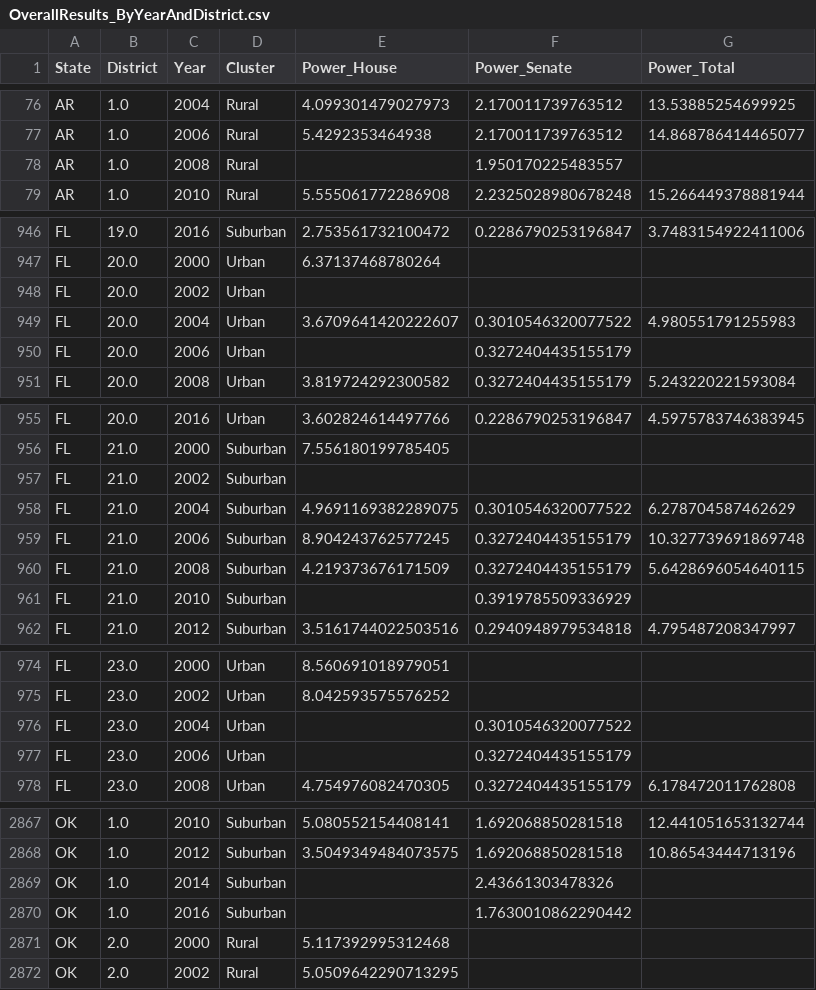
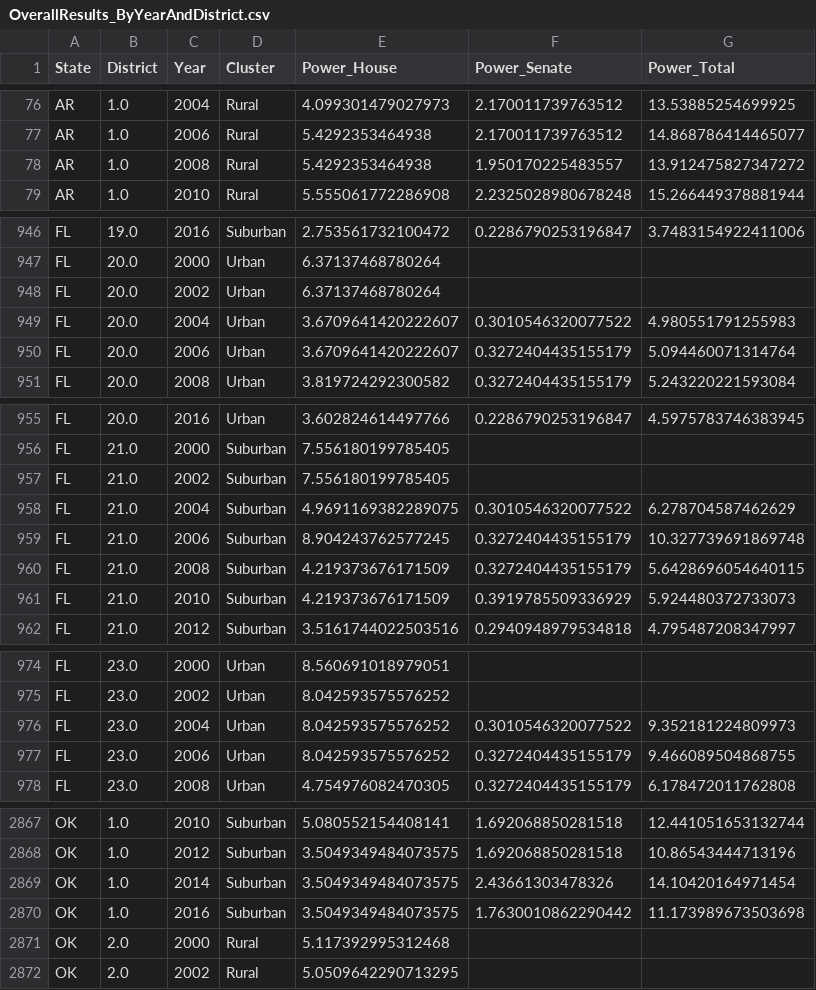
Before and after one commit to tefirman/StatisticalStumbles, a CSV file: ElectionResults/OverallResults_ByYearAndDistrict.csv, drawn as a sheet; only a part is shown, gaps mark what is left out; the diff covers the shown part only.

```diff
--- a/ElectionResults/OverallResults_ByYearAndDistrict.csv
+++ b/ElectionResults/OverallResults_ByYearAndDistrict.csv
@@ -77,3 +77,3 @@ AR,1.0,2004,Rural,4.099301479027973,2.170011739763512,13.53885254699925
 AR,1.0,2006,Rural,5.4292353464938,2.170011739763512,14.868786414465077
-AR,1.0,2008,Rural,,1.950170225483557,
+AR,1.0,2008,Rural,5.4292353464938,1.950170225483557,13.912475827347272
 AR,1.0,2010,Rural,5.555061772286908,2.2325028980678248,15.266449378881944
@@ -947,5 +947,5 @@ FL,19.0,2016,Suburban,2.753561732100472,0.2286790253196847,3.7483154922411006
 FL,20.0,2000,Urban,6.37137468780264,,
-FL,20.0,2002,Urban,,,
+FL,20.0,2002,Urban,6.37137468780264,,
 FL,20.0,2004,Urban,3.6709641420222607,0.3010546320077522,4.980551791255983
-FL,20.0,2006,Urban,,0.3272404435155179,
+FL,20.0,2006,Urban,3.6709641420222607,0.3272404435155179,5.094460071314764
 FL,20.0,2008,Urban,3.819724292300582,0.3272404435155179,5.243220221593084
@@ -956,3 +956,3 @@ FL,20.0,2016,Urban,3.602824614497766,0.2286790253196847,4.5975783746383945
 FL,21.0,2000,Suburban,7.556180199785405,,
-FL,21.0,2002,Suburban,,,
+FL,21.0,2002,Suburban,7.556180199785405,,
 FL,21.0,2004,Suburban,4.9691169382289075,0.3010546320077522,6.278704587462629
@@ -960,3 +960,3 @@ FL,21.0,2006,Suburban,8.904243762577245,0.3272404435155179,10.327739691869748
 FL,21.0,2008,Suburban,4.219373676171509,0.3272404435155179,5.6428696054640115
-FL,21.0,2010,Suburban,,0.3919785509336929,
+FL,21.0,2010,Suburban,4.219373676171509,0.3919785509336929,5.924480372733073
 FL,21.0,2012,Suburban,3.5161744022503516,0.2940948979534818,4.795487208347997
@@ -975,4 +975,4 @@ FL,23.0,2000,Urban,8.560691018979051,,
 FL,23.0,2002,Urban,8.042593575576252,,
-FL,23.0,2004,Urban,,0.3010546320077522,
-FL,23.0,2006,Urban,,0.3272404435155179,
+FL,23.0,2004,Urban,8.042593575576252,0.3010546320077522,9.352181224809973
+FL,23.0,2006,Urban,8.042593575576252,0.3272404435155179,9.466089504868755
 FL,23.0,2008,Urban,4.754976082470305,0.3272404435155179,6.178472011762808
@@ -2868,4 +2868,4 @@ OK,1.0,2010,Suburban,5.080552154408141,1.692068850281518,12.441051653132744
 OK,1.0,2012,Suburban,3.5049349484073575,1.692068850281518,10.86543444713196
-OK,1.0,2014,Suburban,,2.43661303478326,
-OK,1.0,2016,Suburban,,1.7630010862290442,
+OK,1.0,2014,Suburban,3.5049349484073575,2.43661303478326,14.10420164971454
+OK,1.0,2016,Suburban,3.5049349484073575,1.7630010862290442,11.173989673503698
 OK,2.0,2000,Rural,5.117392995312468,,
```
Also changed, not shown: 50 edited cells elsewhere in this file, 50 other files.
